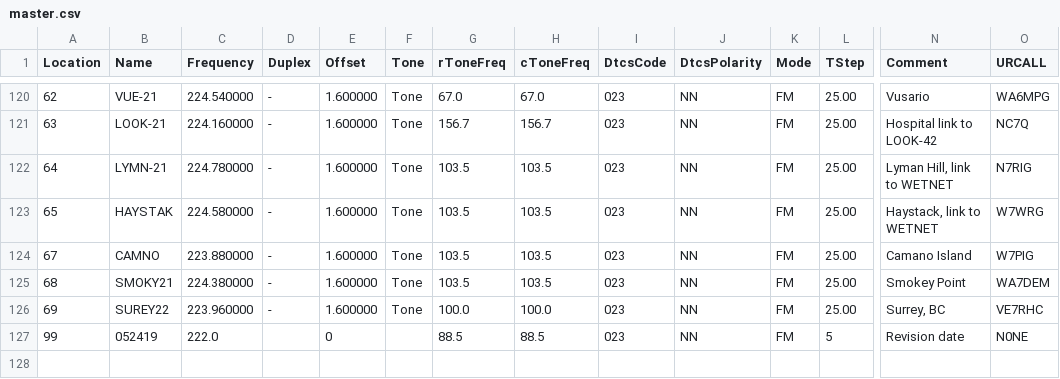
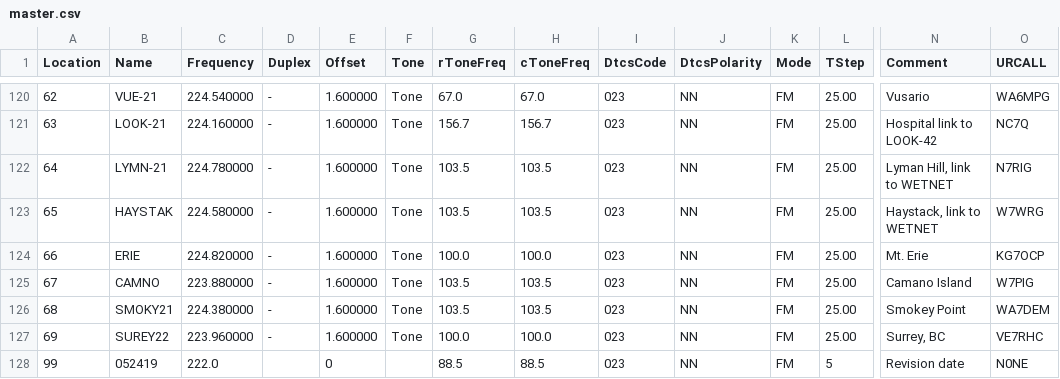
Before and after one commit to bhhoyer/SJACSflist, a CSV file: master.csv, drawn as a sheet; only a part is shown, gaps mark what is left out; rows hold the shown columns only; the diff names each change by its address in the sheet, - before the commit and + after, or states it on an @@ line.

Commit message:
Add Mt. Erie repeater in Anacortes

```diff
--- a/master.csv
+++ b/master.csv
+row 124: 66 | ERIE | 224.820000 | - | 1.600000 | Tone | 100.0 | 100.0 | 023 | NN | FM | 25.00 | Mt. Erie | KG7OCP
```
Also changed, not shown: reffiles/Alinco_DR235.csv, reffiles/HTtriband_noob.csv.
